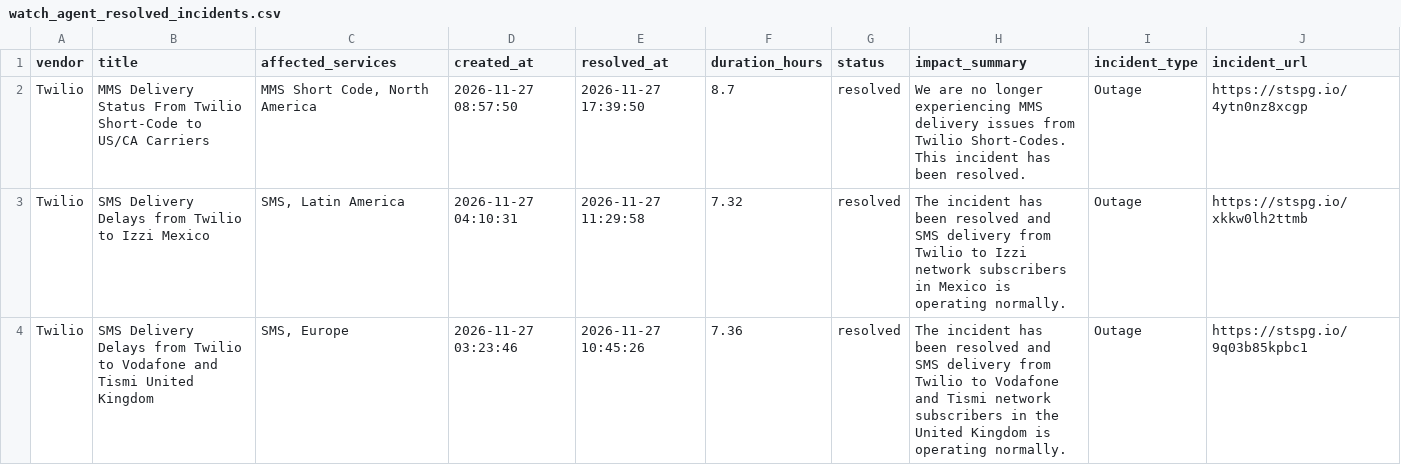
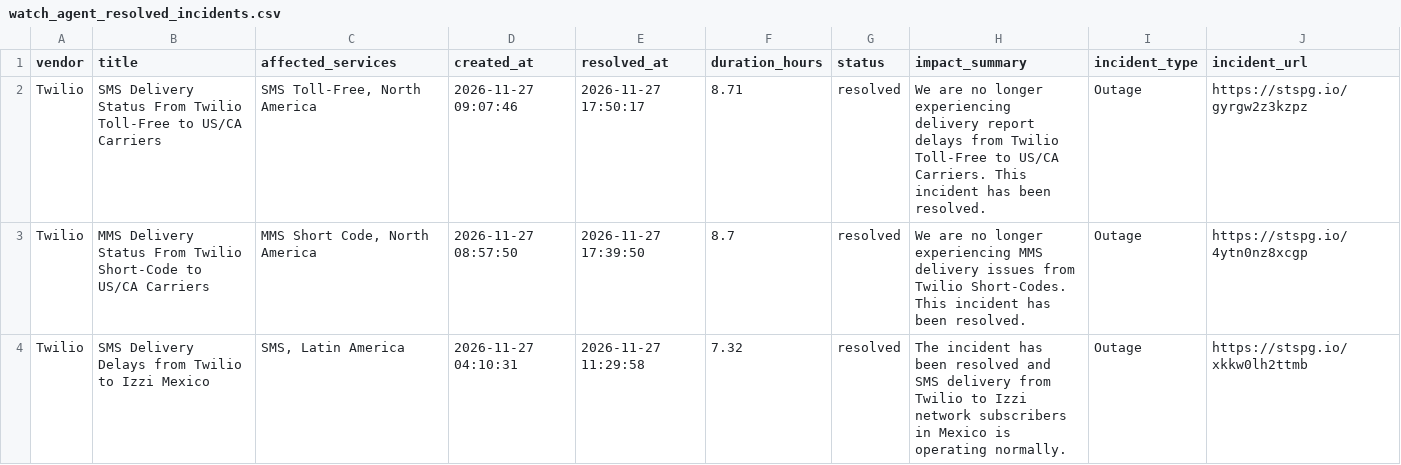
Before and after one commit to abhishek883388/ai_watch_marketplace, a CSV file: watch_agent_resolved_incidents.csv, drawn as a sheet; only a part is shown; the shorter side is filled out with more unchanged rows; the diff names each change by its address in the sheet, - before the commit and + after, or states it on an @@ line.

```diff
--- a/watch_agent_resolved_incidents.csv
+++ b/watch_agent_resolved_incidents.csv
+row 2: Twilio | SMS Delivery Status From Twilio Toll-Free to US/CA Carriers | SMS Toll-Free, North America | 2026-11-27 09:07:46 | 2026-11-27 17:50:17 | 8.71 | resolved | We are no longer experiencing delivery report delays from Twilio Toll-Free to US/CA Carriers. This incident has been resolved. | Outage | https://stspg.io/gyrgw2z3kzpz
```
Also changed, not shown: watch_agent_alerts.csv, zendesk_watch_agent_alerts.csv.
